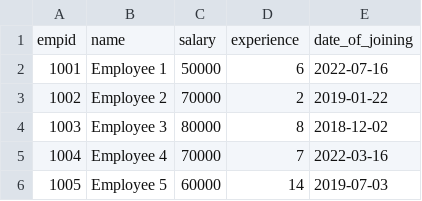
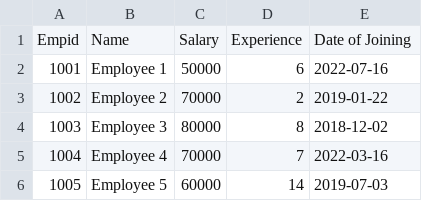
Before and after one commit to Chay0803/ifhe-chatbot-1, a CSV file: employees1.csv, drawn as a sheet; only a part is shown; removed rows and columns are numbered as before the commit, all else as after; the diff names each change by its address in the sheet, - before the commit and + after, or states it on an @@ line.

Commit message:
Update employees1.csv

```diff
--- a/employees1.csv
+++ b/employees1.csv
-row 1: empid | name | salary | experience | date_of_joining
+row 1: Empid | Name | Salary | Experience | Date of Joining
```
